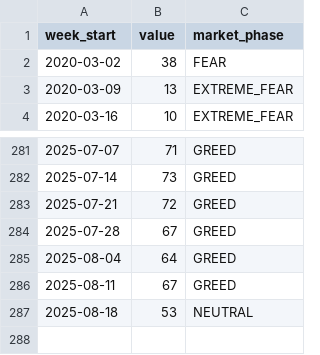
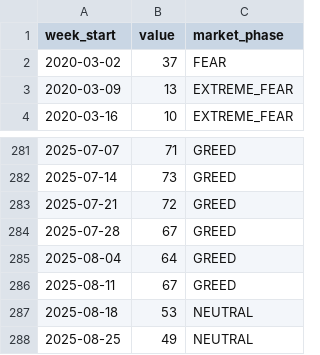
Before and after one commit to louisleech10/quantitative_trading_system, a CSV file: market_data/fear_greed_weekly_cache.csv, drawn as a sheet; only a part is shown, gaps mark what is left out.

Commit message:
Data Search and Data Validation

```diff
--- a/market_data/fear_greed_weekly_cache.csv
+++ b/market_data/fear_greed_weekly_cache.csv
@@ -1,3 +1,3 @@
 week_start,value,market_phase
-2020-03-02,38,FEAR
+2020-03-02,37,FEAR
 2020-03-09,13,EXTREME_FEAR
@@ -287 +287,2 @@ week_start,value,market_phase
 2025-08-18,53,NEUTRAL
+2025-08-25,49,NEUTRAL
```
Also changed, not shown: market_data/fear_greed_daily_cache.csv, 10 other files.
